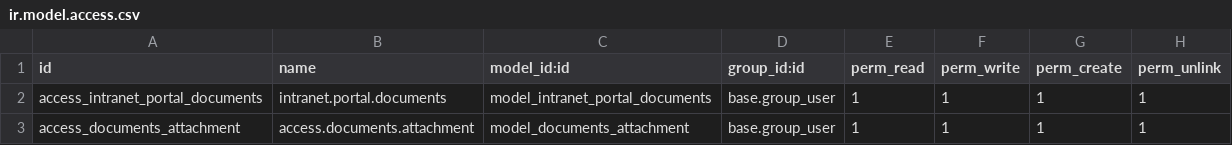
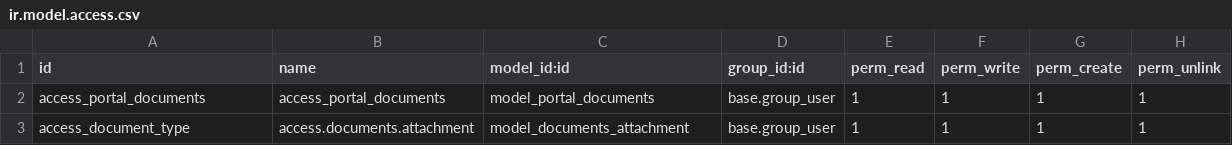
Before and after one commit to gotorishab/stpi, a CSV file: document_management/security/ir.model.access.csv, drawn as a sheet.

```diff
--- a/document_management/security/ir.model.access.csv
+++ b/document_management/security/ir.model.access.csv
@@ -1,3 +1,3 @@
 id,name,model_id:id,group_id:id,perm_read,perm_write,perm_create,perm_unlink
-access_intranet_portal_documents,intranet.portal.documents,model_intranet_portal_documents,base.group_user,1,1,1,1
-access_documents_attachment,access.documents.attachment,model_documents_attachment,base.group_user,1,1,1,1
+access_portal_documents,access_portal_documents,model_portal_documents,base.group_user,1,1,1,1
+access_document_type,access.documents.attachment,model_documents_attachment,base.group_user,1,1,1,1
```
Also changed, not shown: 4 other files.
